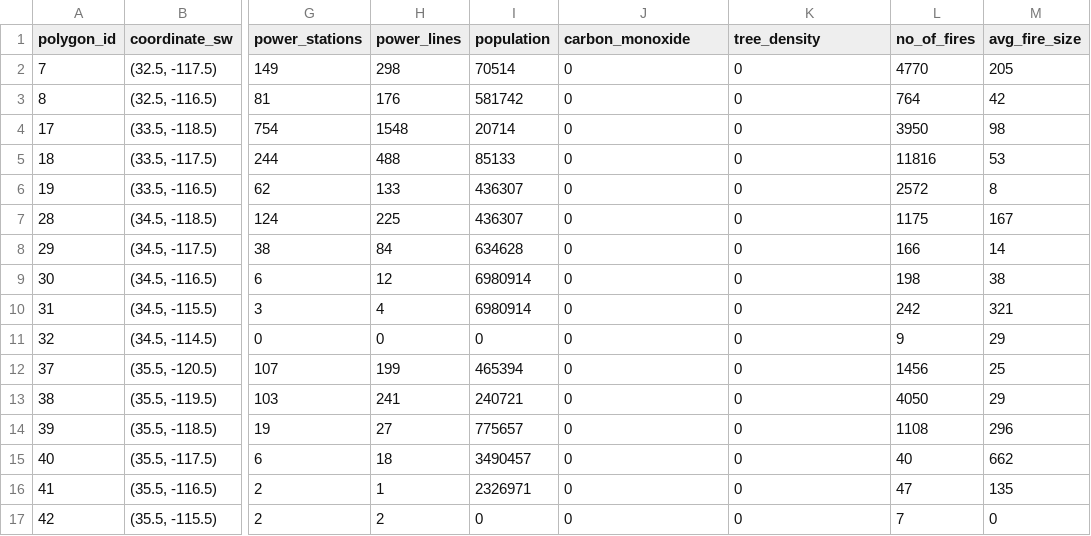
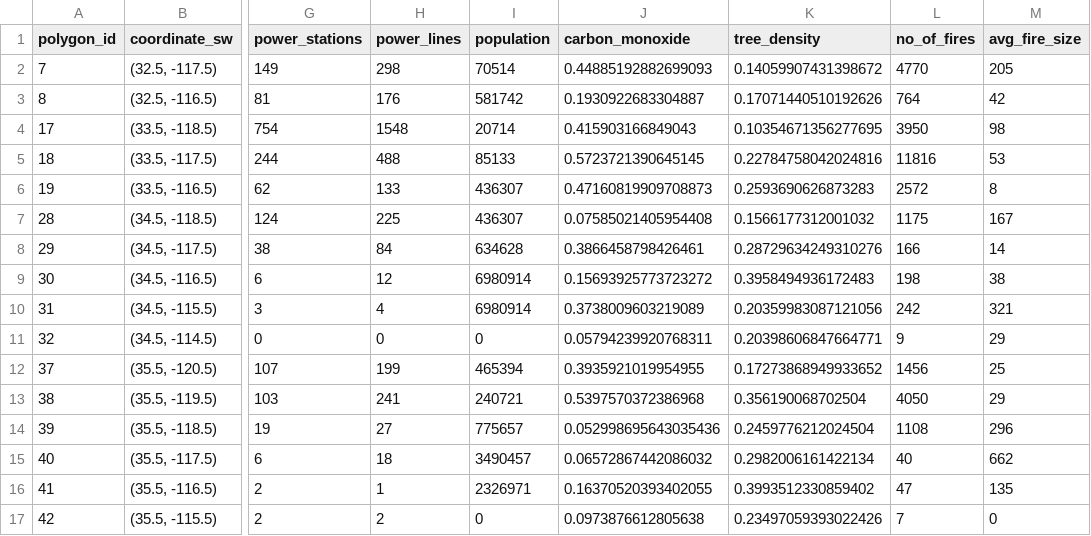
Before and after one commit to Vismayhr/EmberAI_nasa_spaceapps_2020, a CSV file: app/backend/mainapp/data/polygons_data.csv, drawn as a sheet; only a part is shown, gaps mark what is left out; the diff covers the shown part only; the diff names each change by its address in the sheet, - before the commit and + after, or states it on an @@ line.

Commit message:
CO data generated;

```diff
--- a/app/backend/mainapp/data/polygons_data.csv
+++ b/app/backend/mainapp/data/polygons_data.csv
-J2 (carbon_monoxide): 0
+J2 (carbon_monoxide): 0.44885192882699093
-K2 (tree_density): 0
+K2 (tree_density): 0.14059907431398672
-J3 (carbon_monoxide): 0
+J3 (carbon_monoxide): 0.1930922683304887
-K3 (tree_density): 0
+K3 (tree_density): 0.17071440510192626
-J4 (carbon_monoxide): 0
+J4 (carbon_monoxide): 0.415903166849043
-K4 (tree_density): 0
+K4 (tree_density): 0.10354671356277695
-J5 (carbon_monoxide): 0
+J5 (carbon_monoxide): 0.5723721390645145
-K5 (tree_density): 0
+K5 (tree_density): 0.22784758042024816
-J6 (carbon_monoxide): 0
+J6 (carbon_monoxide): 0.47160819909708873
-K6 (tree_density): 0
+K6 (tree_density): 0.2593690626873283
-J7 (carbon_monoxide): 0
+J7 (carbon_monoxide): 0.07585021405954408
-K7 (tree_density): 0
+K7 (tree_density): 0.1566177312001032
-J8 (carbon_monoxide): 0
+J8 (carbon_monoxide): 0.3866458798426461
-K8 (tree_density): 0
+K8 (tree_density): 0.28729634249310276
-J9 (carbon_monoxide): 0
+J9 (carbon_monoxide): 0.15693925773723272
-K9 (tree_density): 0
+K9 (tree_density): 0.3958494936172483
-J10 (carbon_monoxide): 0
+J10 (carbon_monoxide): 0.3738009603219089
-K10 (tree_density): 0
+K10 (tree_density): 0.20359983087121056
-J11 (carbon_monoxide): 0
+J11 (carbon_monoxide): 0.05794239920768311
-K11 (tree_density): 0
+K11 (tree_density): 0.20398606847664771
-J12 (carbon_monoxide): 0
+J12 (carbon_monoxide): 0.3935921019954955
-K12 (tree_density): 0
+K12 (tree_density): 0.17273868949933652
-J13 (carbon_monoxide): 0
+J13 (carbon_monoxide): 0.5397570372386968
-K13 (tree_density): 0
+K13 (tree_density): 0.356190068702504
-J14 (carbon_monoxide): 0
+J14 (carbon_monoxide): 0.052998695643035436
-K14 (tree_density): 0
+K14 (tree_density): 0.2459776212024504
-J15 (carbon_monoxide): 0
+J15 (carbon_monoxide): 0.06572867442086032
-K15 (tree_density): 0
+K15 (tree_density): 0.2982006161422134
-J16 (carbon_monoxide): 0
+J16 (carbon_monoxide): 0.16370520393402055
-K16 (tree_density): 0
+K16 (tree_density): 0.3993512330859402
-J17 (carbon_monoxide): 0
+J17 (carbon_monoxide): 0.0973876612805638
-K17 (tree_density): 0
+K17 (tree_density): 0.23497059393022426
```
Also changed, not shown: 60 edited cells elsewhere in this file, 1 other file.
